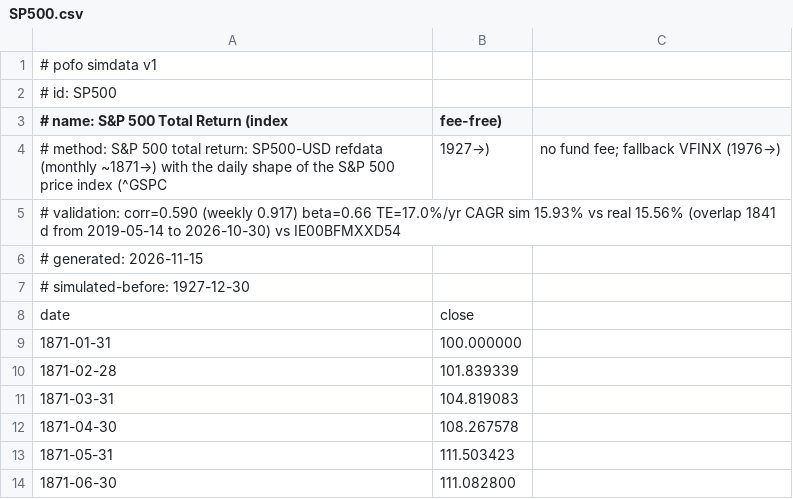
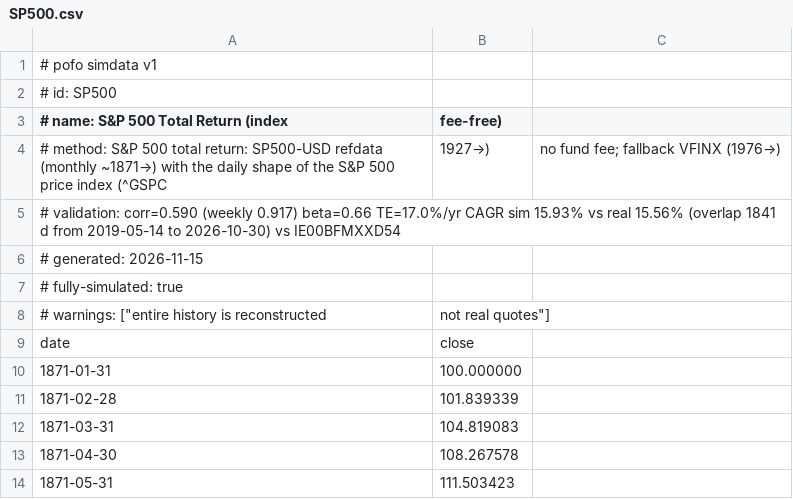
Before and after one commit to bpineau/pofo, a CSV file: pkg/datasets/simdata/SP500.csv, drawn as a sheet; only a part is shown; the shorter side is filled out with more unchanged rows.

```diff
--- a/pkg/datasets/simdata/SP500.csv
+++ b/pkg/datasets/simdata/SP500.csv
@@ -6,3 +6,4 @@
 # generated: 2026-11-15
-# simulated-before: 1927-12-30
+# fully-simulated: true
+# warnings: ["entire history is reconstructed, not real quotes"]
 date,close
```
Also changed, not shown: pkg/datasets/simdata/BTOP50.csv, pkg/datasets/simdata/IE00B4L5Y983.csv, 2 other files.
